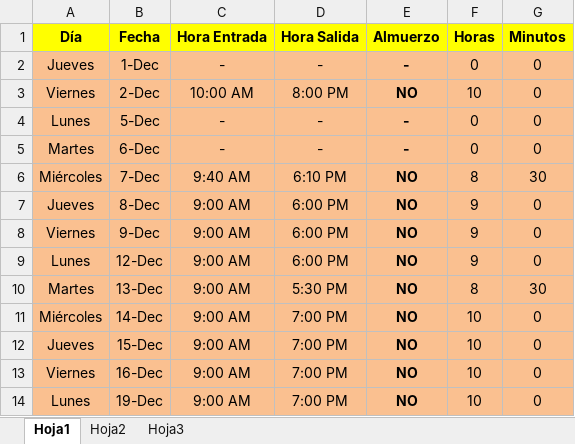
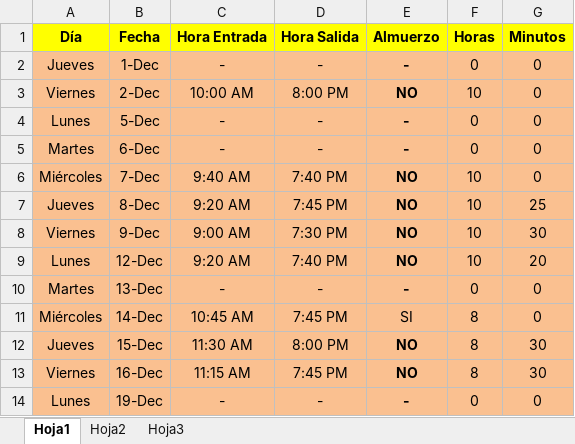
Before and after one commit to DeusDeus/tam-c, an Excel workbook: Horas/Diciembre.xlsx, sheet Hoja1, drawn as a sheet; only a part is shown; values as stored, in another font and other column widths than the file's, no borders; the diff covers the shown part only; the diff names each change by its address in the sheet, - before the commit and + after, or states it on an @@ line.

```diff
--- a/Horas/Diciembre.xlsx (sheet Hoja1)
+++ b/Horas/Diciembre.xlsx (sheet Hoja1)
-D6 (Hora Salida): 6:10 PM
+D6 (Hora Salida): 7:40 PM
-F6 (Horas): 8
+F6 (Horas): 10
-G6 (Minutos): 30
+G6 (Minutos): 0
-C7 (Hora Entrada): 9:00 AM
+C7 (Hora Entrada): 9:20 AM
-D7 (Hora Salida): 6:00 PM
+D7 (Hora Salida): 7:45 PM
-F7:F9 (Horas): 9
+F7:F9 (Horas): 10
-G7 (Minutos): 0
+G7 (Minutos): 25
-D8 (Hora Salida): 6:00 PM
+D8 (Hora Salida): 7:30 PM
-G8 (Minutos): 0
+G8 (Minutos): 30
-C9 (Hora Entrada): 9:00 AM
+C9 (Hora Entrada): 9:20 AM
-D9 (Hora Salida): 6:00 PM
+D9 (Hora Salida): 7:40 PM
-G9 (Minutos): 0
+G9 (Minutos): 20
-C10 (Hora Entrada): 9:00 AM
+C10 (Hora Entrada): -
-D10 (Hora Salida): 5:30 PM
+D10 (Hora Salida): -
-E10 (Almuerzo): NO
+E10 (Almuerzo): -
-F10 (Horas): 8
+F10 (Horas): 0
-G10 (Minutos): 30
+G10 (Minutos): 0
-C11 (Hora Entrada): 9:00 AM
+C11 (Hora Entrada): 10:45 AM
-D11 (Hora Salida): 7:00 PM
+D11 (Hora Salida): 7:45 PM
-E11 (Almuerzo): NO
+E11 (Almuerzo): SI
-E11 bold: on
+E11 bold: off
-F11:F13 (Horas): 10
+F11:F13 (Horas): 8
-C12 (Hora Entrada): 9:00 AM
+C12 (Hora Entrada): 11:30 AM
-D12 (Hora Salida): 7:00 PM
+D12 (Hora Salida): 8:00 PM
-G12:G13 (Minutos): 0
+G12:G13 (Minutos): 30
-C13 (Hora Entrada): 9:00 AM
+C13 (Hora Entrada): 11:15 AM
-D13 (Hora Salida): 7:00 PM
+D13 (Hora Salida): 7:45 PM
-C14 (Hora Entrada): 9:00 AM
+C14 (Hora Entrada): -
-D14 (Hora Salida): 7:00 PM
+D14 (Hora Salida): -
-E14 (Almuerzo): NO
+E14 (Almuerzo): -
-F14 (Horas): 10
+F14 (Horas): 0
```
Also changed, not shown: 2 added rows, 2 removed rows and 32 edited cells elsewhere in this sheet, formulas that keep their value.
